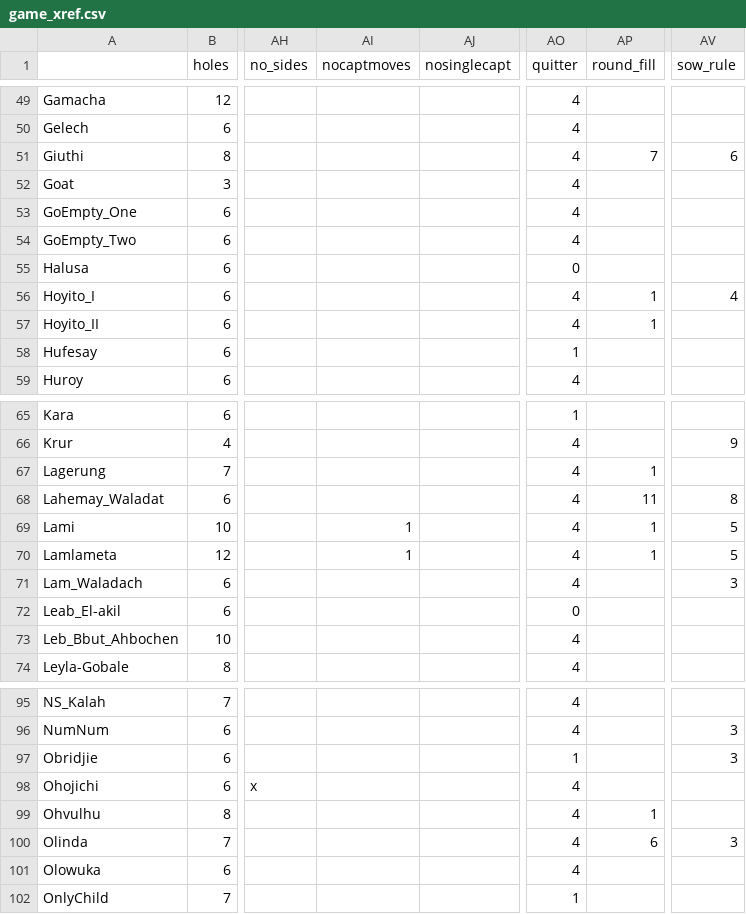
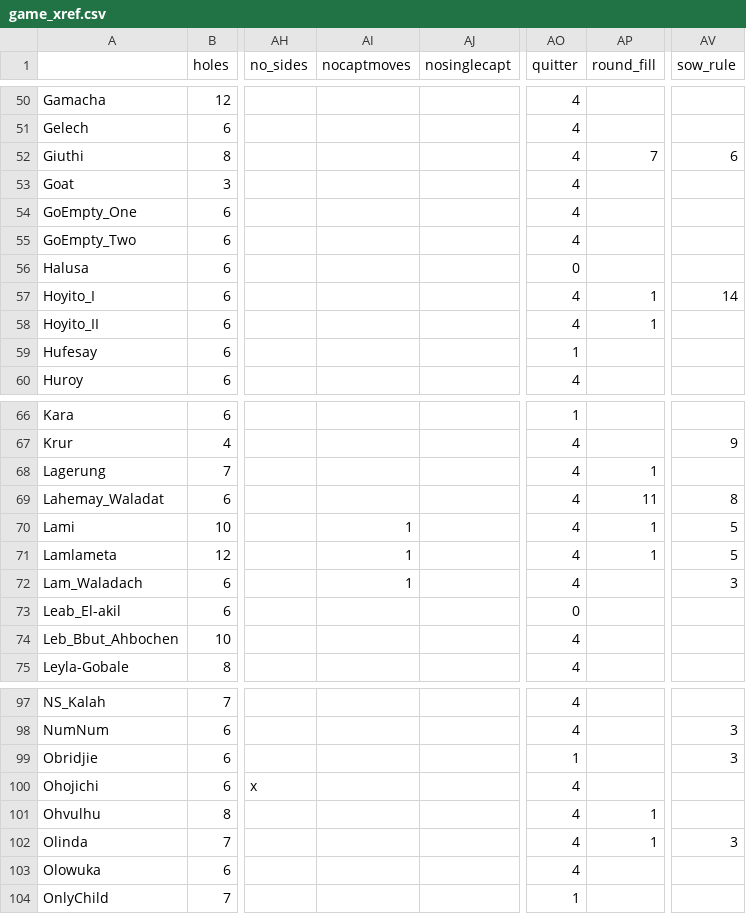
Before and after one commit to StoneShark/MancalaGames, a CSV file: docs/game_xref.csv, drawn as a sheet; only a part is shown, gaps mark what is left out; addresses are those after the commit; the diff covers the shown part only; the diff names each change by its address in the sheet, - before the commit and + after, or states it on an @@ line.

Commit message:
Decoupled LAPPER/LAPPER_NEXT and CAPT_SIDE from en passant. The enum now describe where they occur, who does the captures, and what happens with the last hole.  All games updated for these changes--reviewed original reference rules to correct some rules. Added three new games Adi_II, Mangala_III, and Pallanguli. All tests pass, but don't have coverage.

```diff
--- a/docs/game_xref.csv
+++ b/docs/game_xref.csv
-AV57 (sow_rule): 4
+AV57 (sow_rule): 14
-AI72 (nocaptmoves): (empty)
+AI72 (nocaptmoves): 1
-AP102 (round_fill): 6
+AP102 (round_fill): 1
```
Also changed, not shown: 3 added rows and 6 edited cells elsewhere in this file, 38 other files.
